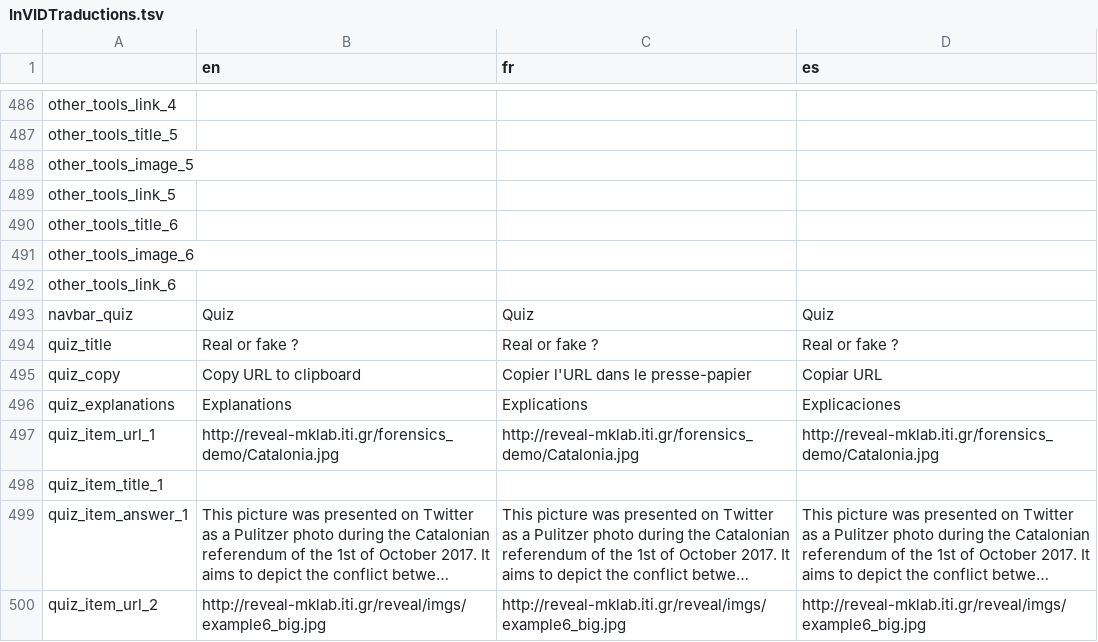
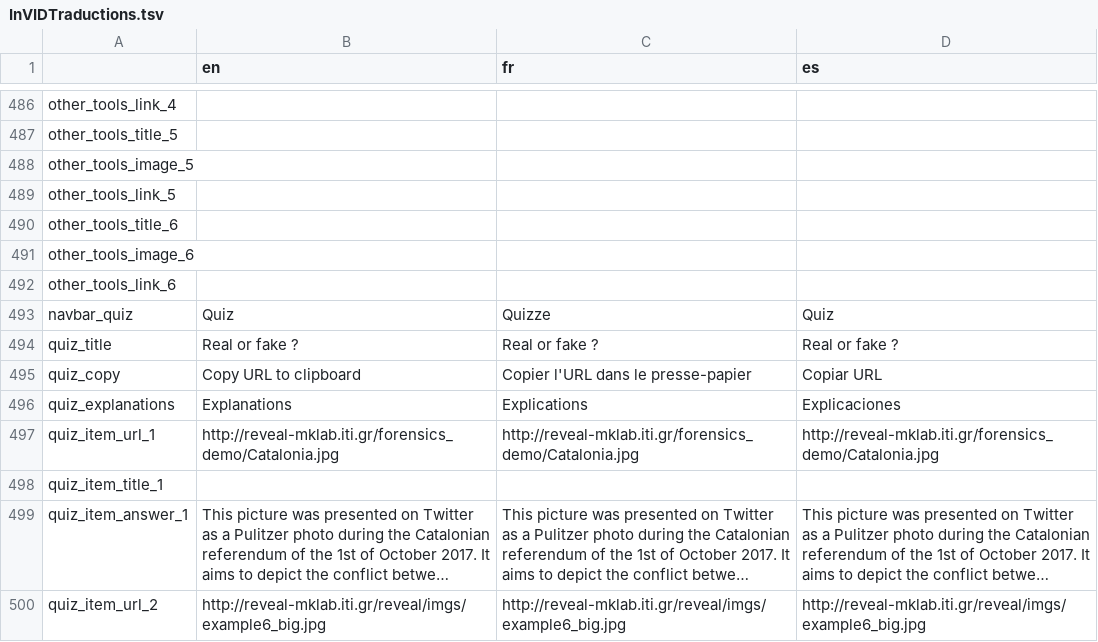
Before and after one commit to Xelgen/InVID-Translations, a TSV file: InVIDTraductions.tsv, drawn as a sheet; only a part is shown, gaps mark what is left out; long unchanged cells end in ….

Commit message:
Update InVIDTraductions.tsv

```diff
--- a/InVIDTraductions.tsv
+++ b/InVIDTraductions.tsv
@@ -492,3 +492,3 @@ other_tools_image_6
 other_tools_link_6			
-navbar_quiz	Quiz	Quiz	Quiz
+navbar_quiz	Quiz	Quizze	Quiz
 quiz_title	Real or fake ?	Real or fake ?	Real or fake ?
```
